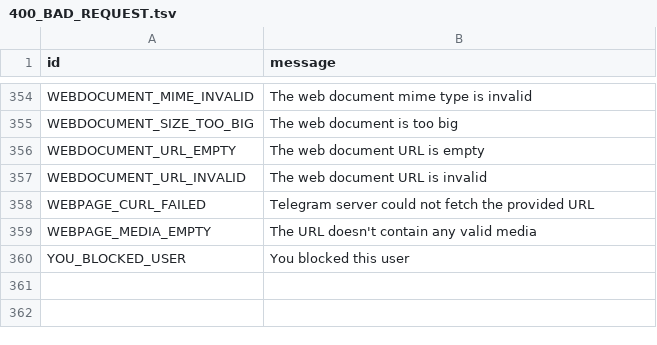
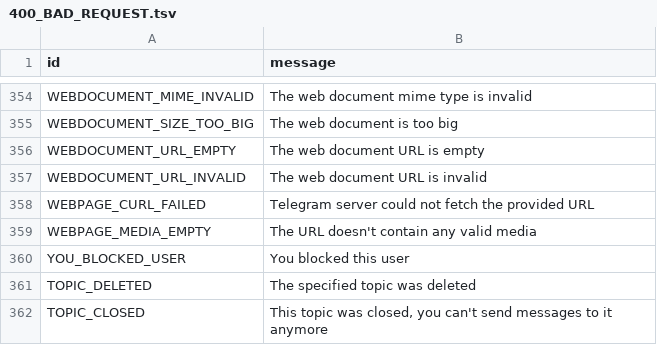
Before and after one commit to PyrogramMod/PyrogramMod, a TSV file: compiler/errors/source/400_BAD_REQUEST.tsv, drawn as a sheet; only a part is shown, gaps mark what is left out; the diff names each change by its address in the sheet, - before the commit and + after, or states it on an @@ line.

```diff
--- a/compiler/errors/source/400_BAD_REQUEST.tsv
+++ b/compiler/errors/source/400_BAD_REQUEST.tsv
+row 361: TOPIC_DELETED | The specified topic was deleted
+row 362: TOPIC_CLOSED | This topic was closed, you can't send messages to it anymore
```
Also changed, not shown: compiler/errors/source/403_FORBIDDEN.tsv, compiler/errors/source/500_INTERNAL_SERVER_ERROR.tsv, 1 other file.
